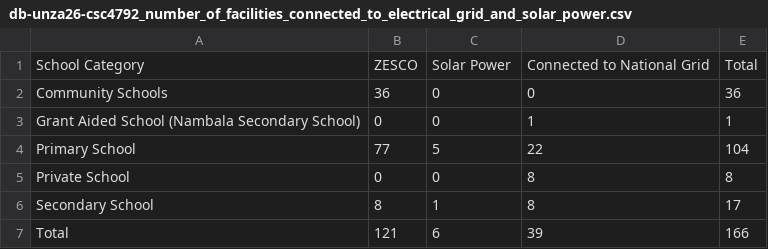
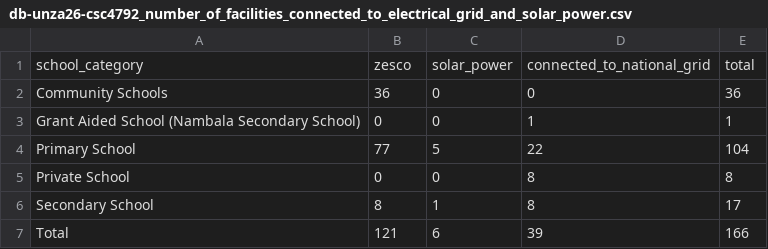
Before and after one commit to moseschaswala/mumbwa-town-council-dataset, a CSV file: data/IDP/final/db-unza26-csc4792_number_of_facilities_connected_to_electrical_grid_and_solar_power.csv, drawn as a sheet; removed rows and columns are numbered as before the commit, all else as after; the diff names each change by its address in the sheet, - before the commit and + after, or states it on an @@ line.

```diff
--- a/data/IDP/final/db-unza26-csc4792_number_of_facilities_connected_to_electrical_grid_and_solar_power.csv
+++ b/data/IDP/final/db-unza26-csc4792_number_of_facilities_connected_to_electrical_grid_and_solar_power.csv
-row 1: School Category | ZESCO | Solar Power | Connected to National Grid | Total
+row 1: school_category | zesco | solar_power | connected_to_national_grid | total
```
Also changed, not shown: data/IDP/final/db-unza26-csc4792-mumbwa_council_projects_2023.csv, data/IDP/final/db-unza26-csc4792-mumbwa_strategic_community_projects_website_raw.csv, 52 other files.
